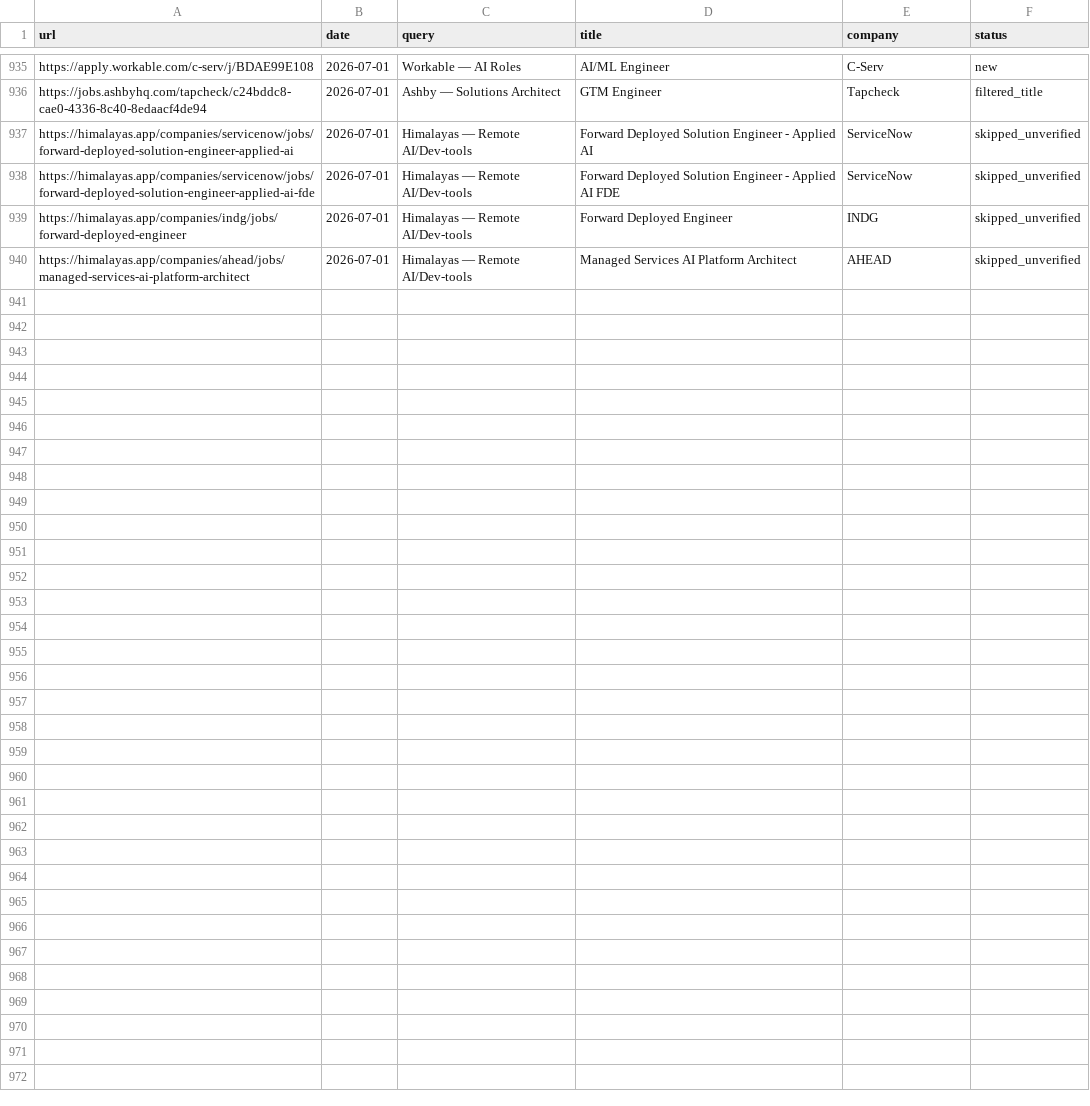
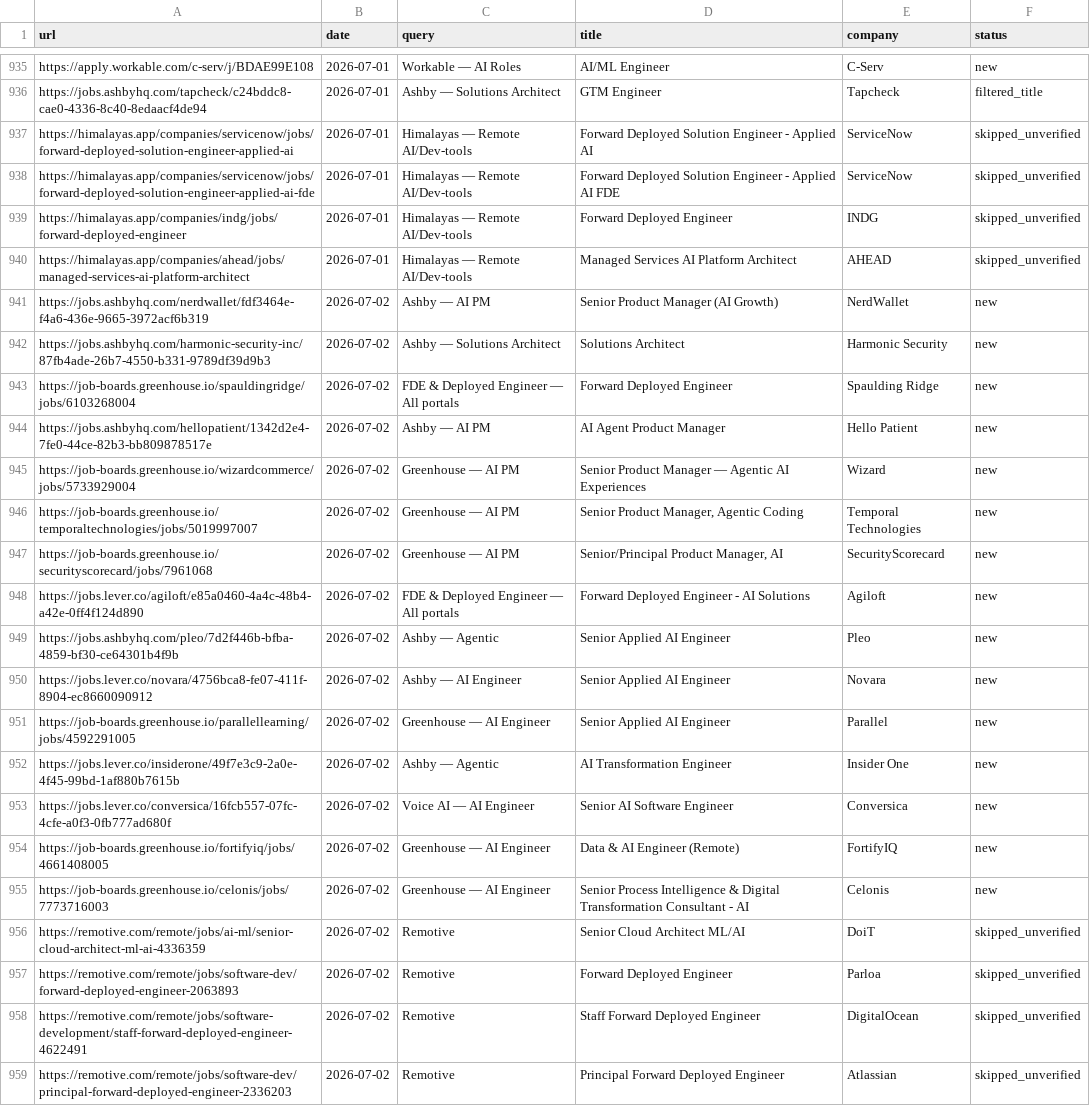
Before and after one commit to pc037/career-ops, a TSV file: data/scan-history.tsv, drawn as a sheet; only a part is shown, gaps mark what is left out; the diff covers the shown part only; the diff names each change by its address in the sheet, - before the commit and + after, or states it on an @@ line.

```diff
--- a/data/scan-history.tsv
+++ b/data/scan-history.tsv
+row 941: https://jobs.ashbyhq.com/nerdwallet/fdf3464e-f4a6-436e-9665-3972acf6b319 | 2026-07-02 | Ashby — AI PM | Senior Product Manager (AI Growth) | NerdWallet | new
+row 942: https://jobs.ashbyhq.com/harmonic-security-inc/87fb4ade-26b7-4550-b331-9789df39d9b3 | 2026-07-02 | Ashby — Solutions Architect | Solutions Architect | Harmonic Security | new
+row 943: https://job-boards.greenhouse.io/spauldingridge/jobs/6103268004 | 2026-07-02 | FDE & Deployed Engineer — All portals | Forward Deployed Engineer | Spaulding Ridge | new
+row 944: https://jobs.ashbyhq.com/hellopatient/1342d2e4-7fe0-44ce-82b3-bb809878517e | 2026-07-02 | Ashby — AI PM | AI Agent Product Manager | Hello Patient | new
+row 945: https://job-boards.greenhouse.io/wizardcommerce/jobs/5733929004 | 2026-07-02 | Greenhouse — AI PM | Senior Product Manager — Agentic AI Experiences | Wizard | new
+row 946: https://job-boards.greenhouse.io/temporaltechnologies/jobs/5019997007 | 2026-07-02 | Greenhouse — AI PM | Senior Product Manager, Agentic Coding | Temporal Technologies | new
+row 947: https://job-boards.greenhouse.io/securityscorecard/jobs/7961068 | 2026-07-02 | Greenhouse — AI PM | Senior/Principal Product Manager, AI | SecurityScorecard | new
+row 948: https://jobs.lever.co/agiloft/e85a0460-4a4c-48b4-a42e-0ff4f124d890 | 2026-07-02 | FDE & Deployed Engineer — All portals | Forward Deployed Engineer - AI Solutions | Agiloft | new
+row 949: https://jobs.ashbyhq.com/pleo/7d2f446b-bfba-4859-bf30-ce64301b4f9b | 2026-07-02 | Ashby — Agentic | Senior Applied AI Engineer | Pleo | new
+row 950: https://jobs.lever.co/novara/4756bca8-fe07-411f-8904-ec8660090912 | 2026-07-02 | Ashby — AI Engineer | Senior Applied AI Engineer | Novara | new
+row 951: https://job-boards.greenhouse.io/parallellearning/jobs/4592291005 | 2026-07-02 | Greenhouse — AI Engineer | Senior Applied AI Engineer | Parallel | new
+row 952: https://jobs.lever.co/insiderone/49f7e3c9-2a0e-4f45-99bd-1af880b7615b | 2026-07-02 | Ashby — Agentic | AI Transformation Engineer | Insider One | new
+row 953: https://jobs.lever.co/conversica/16fcb557-07fc-4cfe-a0f3-0fb777ad680f | 2026-07-02 | Voice AI — AI Engineer | Senior AI Software Engineer | Conversica | new
+row 954: https://job-boards.greenhouse.io/fortifyiq/jobs/4661408005 | 2026-07-02 | Greenhouse — AI Engineer | Data & AI Engineer (Remote) | FortifyIQ | new
+row 955: https://job-boards.greenhouse.io/celonis/jobs/7773716003 | 2026-07-02 | Greenhouse — AI Engineer | Senior Process Intelligence & Digital Transformation Consultant - AI | Celonis | new
+row 956: https://remotive.com/remote/jobs/ai-ml/senior-cloud-architect-ml-ai-4336359 | 2026-07-02 | Remotive | Senior Cloud Architect ML/AI | DoiT | skipped_unverified
+row 957: https://remotive.com/remote/jobs/software-dev/forward-deployed-engineer-2063893 | 2026-07-02 | Remotive | Forward Deployed Engineer | Parloa | skipped_unverified
+row 958: https://remotive.com/remote/jobs/software-development/staff-forward-deployed-engineer-4622491 | 2026-07-02 | Remotive | Staff Forward Deployed Engineer | DigitalOcean | skipped_unverified
+row 959: https://remotive.com/remote/jobs/software-dev/principal-forward-deployed-engineer-2336203 | 2026-07-02 | Remotive | Principal Forward Deployed Engineer | Atlassian | skipped_unverified
```
Also changed, not shown: 9 added rows elsewhere in this file, 1 other file.
